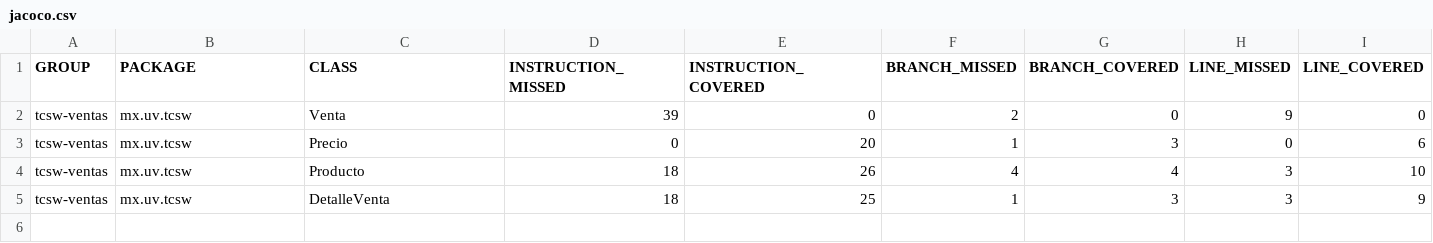
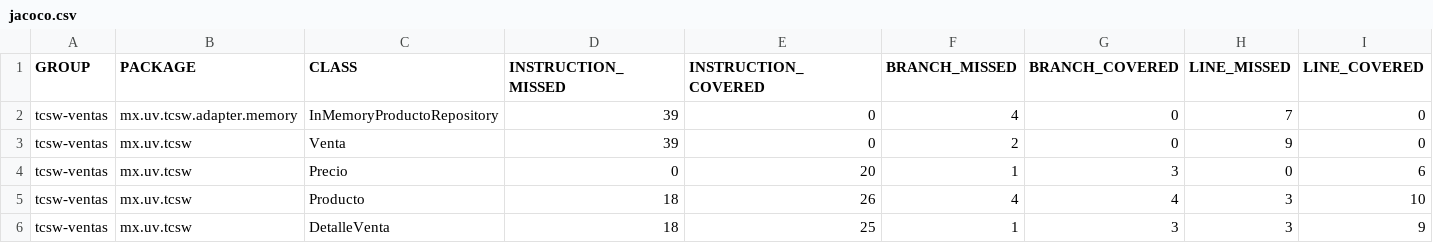
Before and after one commit to luis-pseudo/ventas_tecnologias.construccion, a CSV file: target/site/jacoco/jacoco.csv, drawn as a sheet; only a part is shown; rows hold the shown columns only; the diff names each change by its address in the sheet, - before the commit and + after, or states it on an @@ line.

```diff
--- a/target/site/jacoco/jacoco.csv
+++ b/target/site/jacoco/jacoco.csv
+row 2: tcsw-ventas | mx.uv.tcsw.adapter.memory | InMemoryProductoRepository | 39 | 0 | 4 | 0 | 7 | 0
```
Also changed, not shown: 22 other files.
